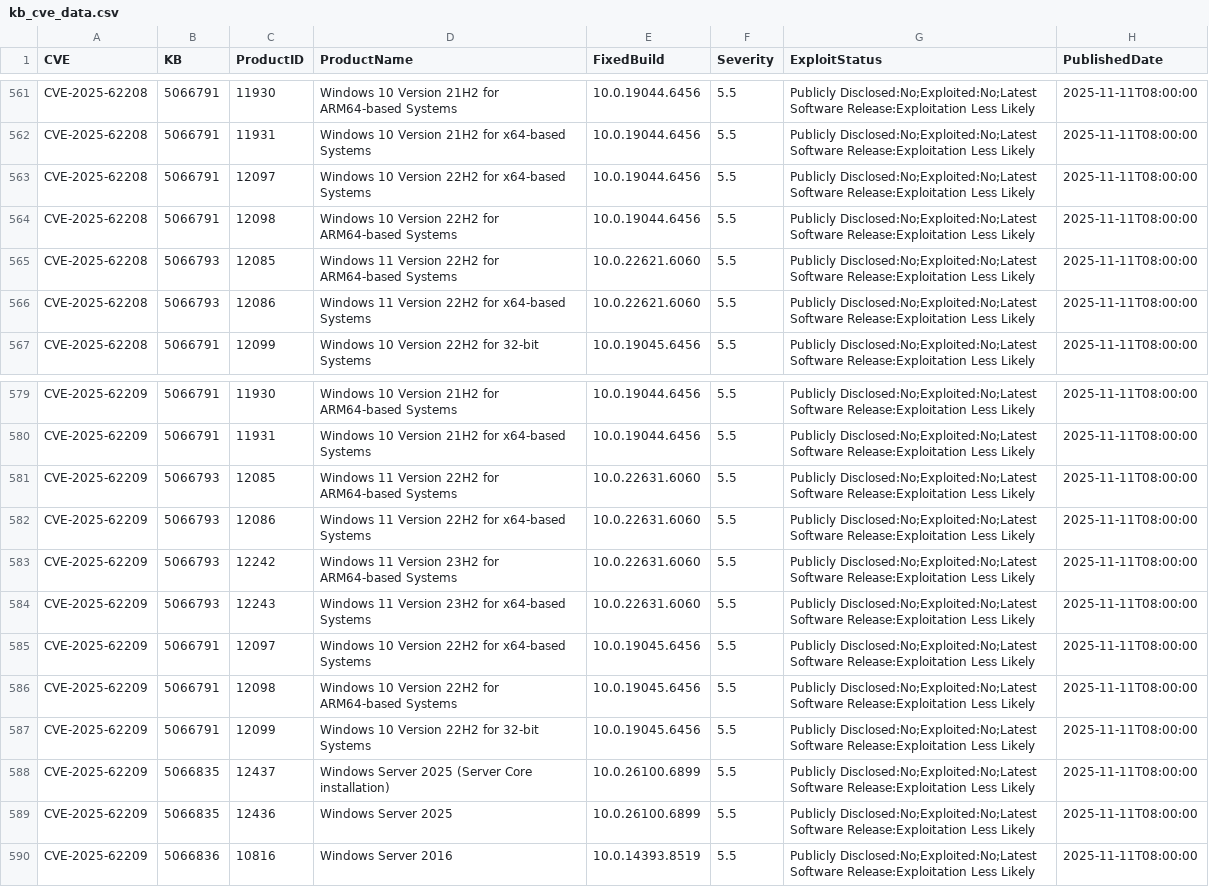
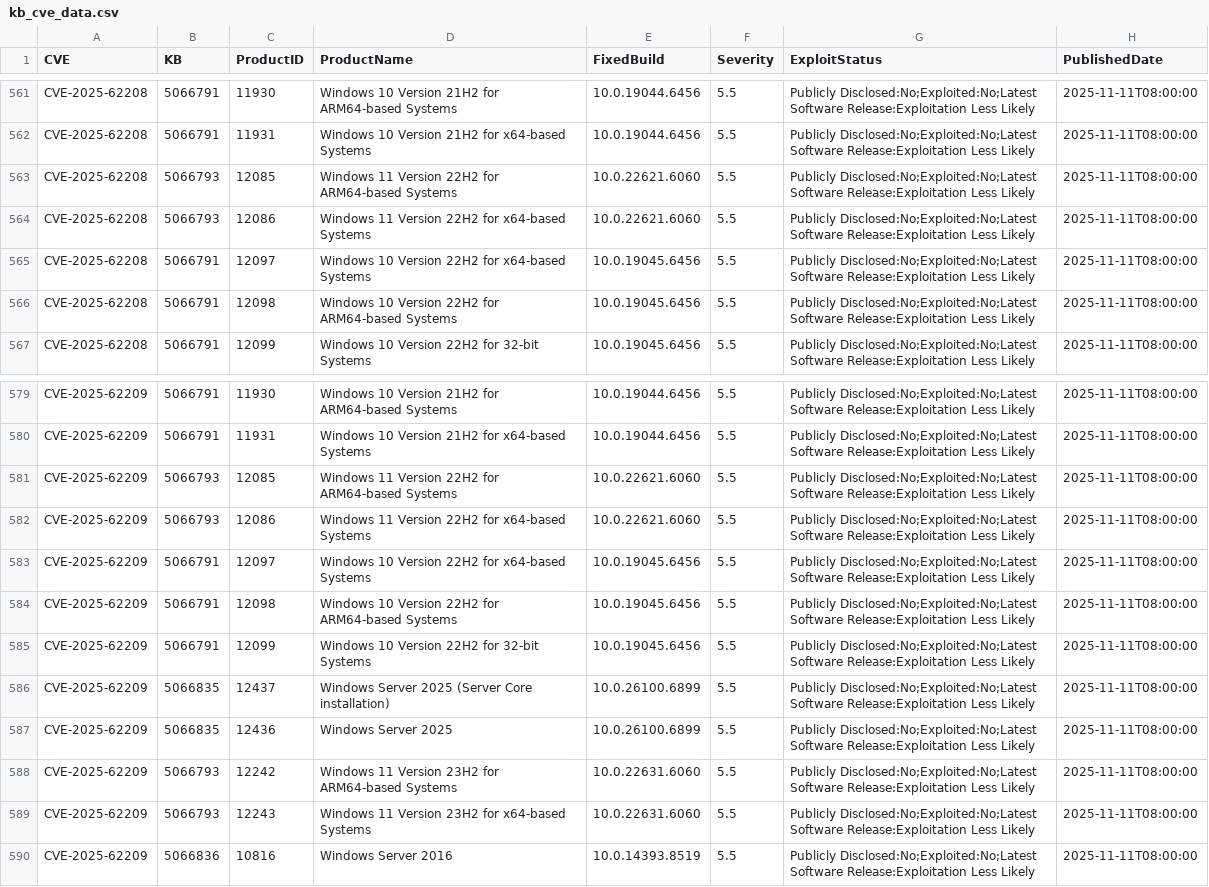
Before and after one commit to ZentrixLabs/windows-version-feed, a CSV file: kb_cve_data.csv, drawn as a sheet; only a part is shown, gaps mark what is left out.

```diff
--- a/kb_cve_data.csv
+++ b/kb_cve_data.csv
@@ -562,6 +562,6 @@
 "CVE-2025-62208","5066791","11931","Windows 10 Version 21H2 for x64-based Systems","10.0.19044.6456","5.5","Publicly Disclosed:No;Exploited:No;Latest Software Release:Exploitation Less Likely","2025-11-11T08:00:00"
-"CVE-2025-62208","5066791","12097","Windows 10 Version 22H2 for x64-based Systems","10.0.19044.6456","5.5","Publicly Disclosed:No;Exploited:No;Latest Software Release:Exploitation Less Likely","2025-11-11T08:00:00"
-"CVE-2025-62208","5066791","12098","Windows 10 Version 22H2 for ARM64-based Systems","10.0.19044.6456","5.5","Publicly Disclosed:No;Exploited:No;Latest Software Release:Exploitation Less Likely","2025-11-11T08:00:00"
 "CVE-2025-62208","5066793","12085","Windows 11 Version 22H2 for ARM64-based Systems","10.0.22621.6060","5.5","Publicly Disclosed:No;Exploited:No;Latest Software Release:Exploitation Less Likely","2025-11-11T08:00:00"
 "CVE-2025-62208","5066793","12086","Windows 11 Version 22H2 for x64-based Systems","10.0.22621.6060","5.5","Publicly Disclosed:No;Exploited:No;Latest Software Release:Exploitation Less Likely","2025-11-11T08:00:00"
+"CVE-2025-62208","5066791","12097","Windows 10 Version 22H2 for x64-based Systems","10.0.19045.6456","5.5","Publicly Disclosed:No;Exploited:No;Latest Software Release:Exploitation Less Likely","2025-11-11T08:00:00"
+"CVE-2025-62208","5066791","12098","Windows 10 Version 22H2 for ARM64-based Systems","10.0.19045.6456","5.5","Publicly Disclosed:No;Exploited:No;Latest Software Release:Exploitation Less Likely","2025-11-11T08:00:00"
 "CVE-2025-62208","5066791","12099","Windows 10 Version 22H2 for 32-bit Systems","10.0.19045.6456","5.5","Publicly Disclosed:No;Exploited:No;Latest Software Release:Exploitation Less Likely","2025-11-11T08:00:00"
@@ -580,6 +580,4 @@
 "CVE-2025-62209","5066791","11931","Windows 10 Version 21H2 for x64-based Systems","10.0.19044.6456","5.5","Publicly Disclosed:No;Exploited:No;Latest Software Release:Exploitation Less Likely","2025-11-11T08:00:00"
-"CVE-2025-62209","5066793","12085","Windows 11 Version 22H2 for ARM64-based Systems","10.0.22631.6060","5.5","Publicly Disclosed:No;Exploited:No;Latest Software Release:Exploitation Less Likely","2025-11-11T08:00:00"
-"CVE-2025-62209","5066793","12086","Windows 11 Version 22H2 for x64-based Systems","10.0.22631.6060","5.5","Publicly Disclosed:No;Exploited:No;Latest Software Release:Exploitation Less Likely","2025-11-11T08:00:00"
-"CVE-2025-62209","5066793","12242","Windows 11 Version 23H2 for ARM64-based Systems","10.0.22631.6060","5.5","Publicly Disclosed:No;Exploited:No;Latest Software Release:Exploitation Less Likely","2025-11-11T08:00:00"
-"CVE-2025-62209","5066793","12243","Windows 11 Version 23H2 for x64-based Systems","10.0.22631.6060","5.5","Publicly Disclosed:No;Exploited:No;Latest Software Release:Exploitation Less Likely","2025-11-11T08:00:00"
+"CVE-2025-62209","5066793","12085","Windows 11 Version 22H2 for ARM64-based Systems","10.0.22621.6060","5.5","Publicly Disclosed:No;Exploited:No;Latest Software Release:Exploitation Less Likely","2025-11-11T08:00:00"
+"CVE-2025-62209","5066793","12086","Windows 11 Version 22H2 for x64-based Systems","10.0.22621.6060","5.5","Publicly Disclosed:No;Exploited:No;Latest Software Release:Exploitation Less Likely","2025-11-11T08:00:00"
 "CVE-2025-62209","5066791","12097","Windows 10 Version 22H2 for x64-based Systems","10.0.19045.6456","5.5","Publicly Disclosed:No;Exploited:No;Latest Software Release:Exploitation Less Likely","2025-11-11T08:00:00"
@@ -589,2 +587,4 @@
 "CVE-2025-62209","5066835","12436","Windows Server 2025","10.0.26100.6899","5.5","Publicly Disclosed:No;Exploited:No;Latest Software Release:Exploitation Less Likely","2025-11-11T08:00:00"
+"CVE-2025-62209","5066793","12242","Windows 11 Version 23H2 for ARM64-based Systems","10.0.22631.6060","5.5","Publicly Disclosed:No;Exploited:No;Latest Software Release:Exploitation Less Likely","2025-11-11T08:00:00"
+"CVE-2025-62209","5066793","12243","Windows 11 Version 23H2 for x64-based Systems","10.0.22631.6060","5.5","Publicly Disclosed:No;Exploited:No;Latest Software Release:Exploitation Less Likely","2025-11-11T08:00:00"
 "CVE-2025-62209","5066836","10816","Windows Server 2016","10.0.14393.8519","5.5","Publicly Disclosed:No;Exploited:No;Latest Software Release:Exploitation Less Likely","2025-11-11T08:00:00"
```
Also changed, not shown: 5 other files.
